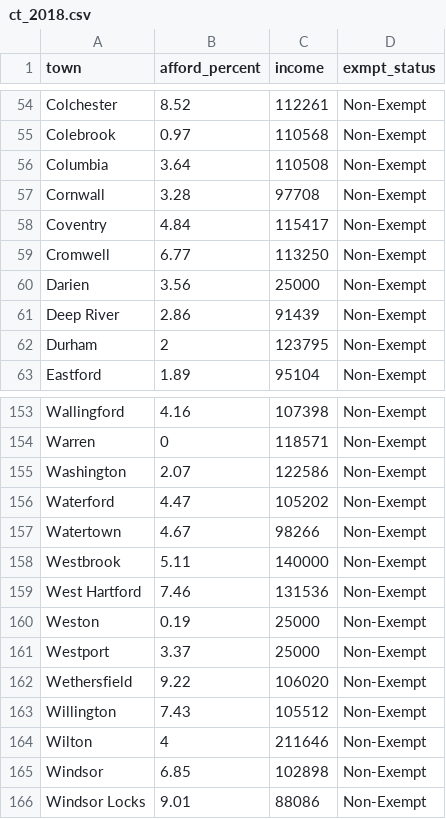
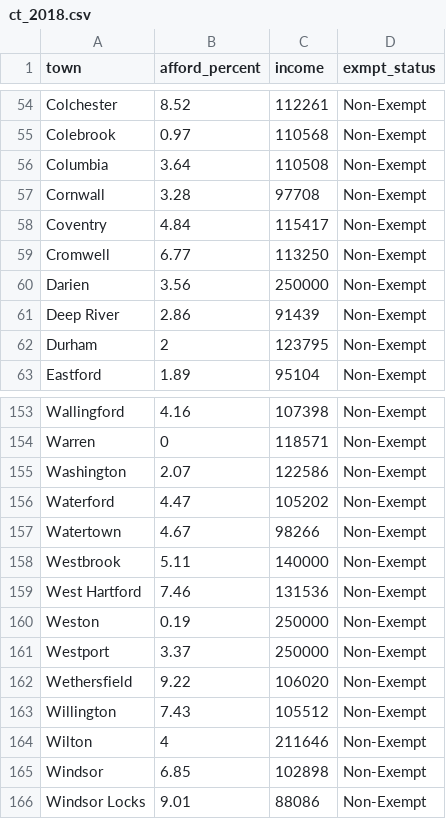
Before and after one commit to Yanqi-Xu/housing, a CSV file: data/ct_2018.csv, drawn as a sheet; only a part is shown, gaps mark what is left out.

```diff
--- a/data/ct_2018.csv
+++ b/data/ct_2018.csv
@@ -59,3 +59,3 @@ Coventry,4.84,115417,Non-Exempt
 Cromwell,6.77,113250,Non-Exempt
-Darien,3.56,25000,Non-Exempt
+Darien,3.56,250000,Non-Exempt
 Deep River,2.86,91439,Non-Exempt
@@ -159,4 +159,4 @@ Westbrook,5.11,140000,Non-Exempt
 West Hartford,7.46,131536,Non-Exempt
-Weston,0.19,25000,Non-Exempt
-Westport,3.37,25000,Non-Exempt
+Weston,0.19,250000,Non-Exempt
+Westport,3.37,250000,Non-Exempt
 Wethersfield,9.22,106020,Non-Exempt
```
Also changed, not shown: 28 other files.
